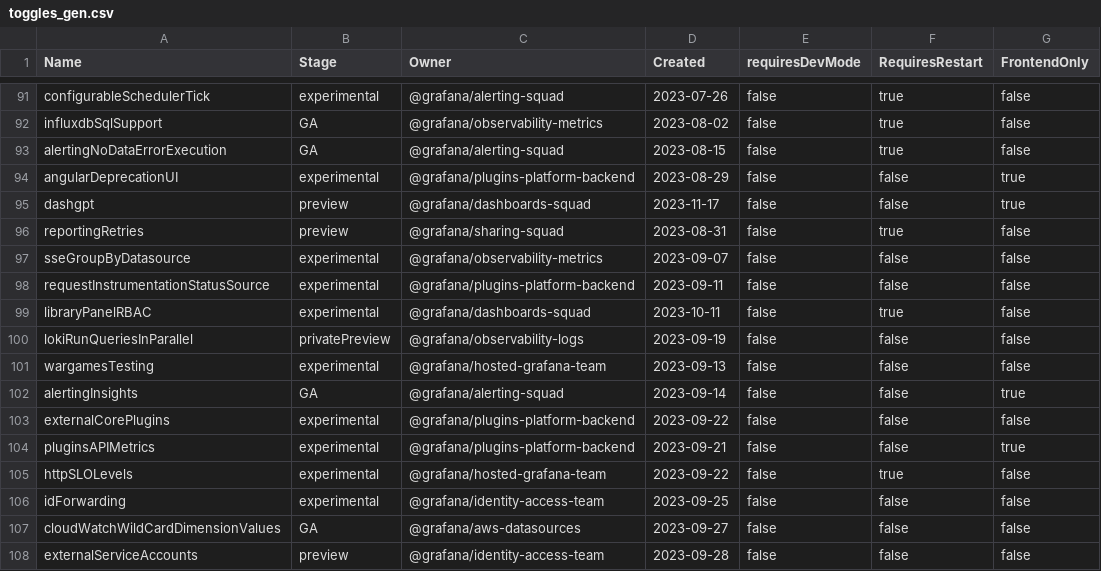
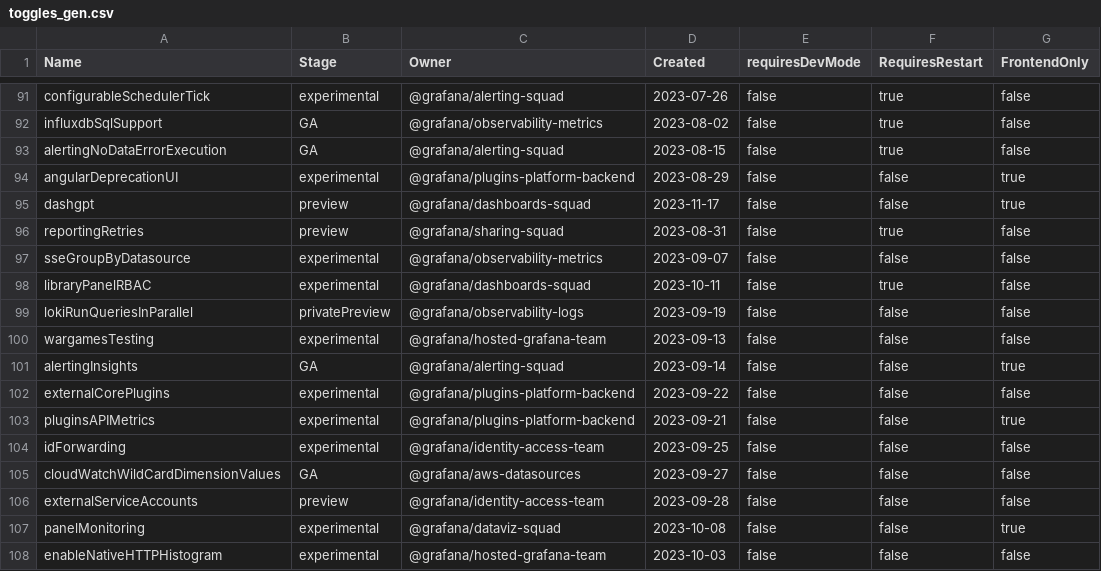
Before and after one commit to storpool/grafana, a CSV file: pkg/services/featuremgmt/toggles_gen.csv, drawn as a sheet; only a part is shown, gaps mark what is left out; the shorter side is filled out with more unchanged rows.

Commit message:
instrumentation: these features have been enabled for a while (#81617)
Signed-off-by: bergquist <carl.bergquist@gmail.com>

```diff
--- a/pkg/services/featuremgmt/toggles_gen.csv
+++ b/pkg/services/featuremgmt/toggles_gen.csv
@@ -97,3 +97,2 @@ reportingRetries,preview,@grafana/sharing-squad,2023-08-31,false,true,false
 sseGroupByDatasource,experimental,@grafana/observability-metrics,2023-09-07,false,false,false
-requestInstrumentationStatusSource,experimental,@grafana/plugins-platform-backend,2023-09-11,false,false,false
 libraryPanelRBAC,experimental,@grafana/dashboards-squad,2023-10-11,false,true,false
@@ -104,3 +103,2 @@ externalCorePlugins,experimental,@grafana/plugins-platform-backend,2023-09-22,fa
 pluginsAPIMetrics,experimental,@grafana/plugins-platform-backend,2023-09-21,false,false,true
-httpSLOLevels,experimental,@grafana/hosted-grafana-team,2023-09-22,false,true,false
 idForwarding,experimental,@grafana/identity-access-team,2023-09-25,false,false,false
```
Also changed, not shown: 6 other files.
